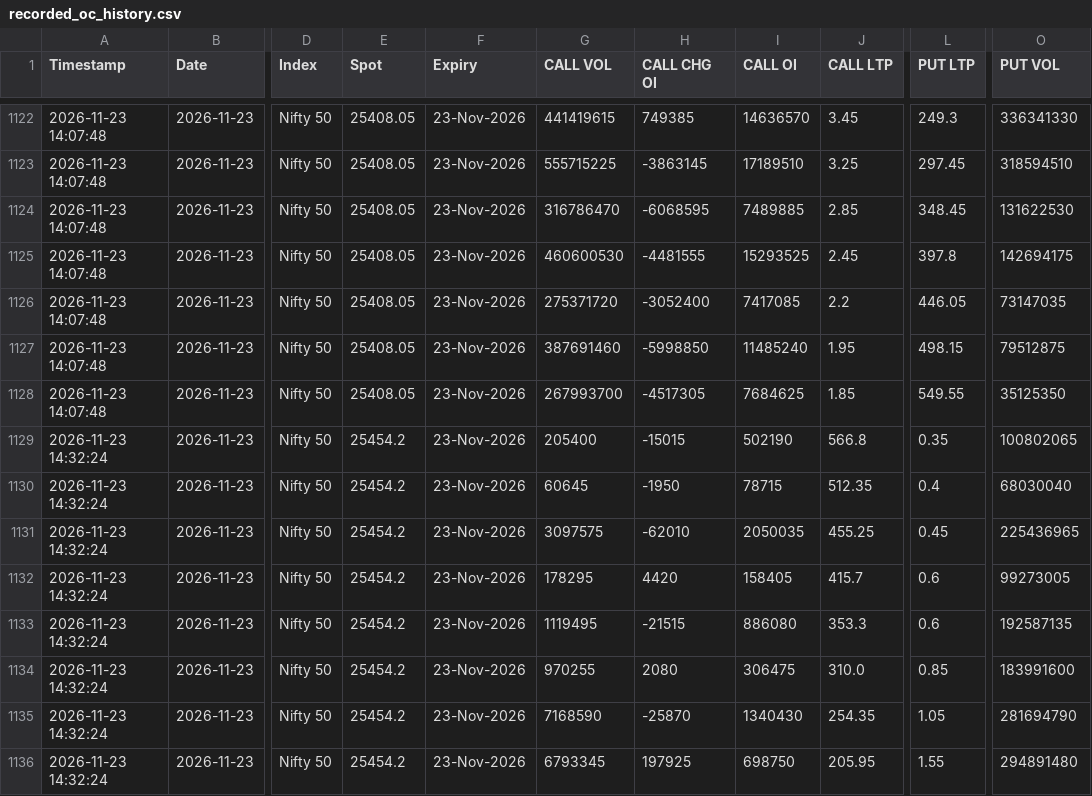
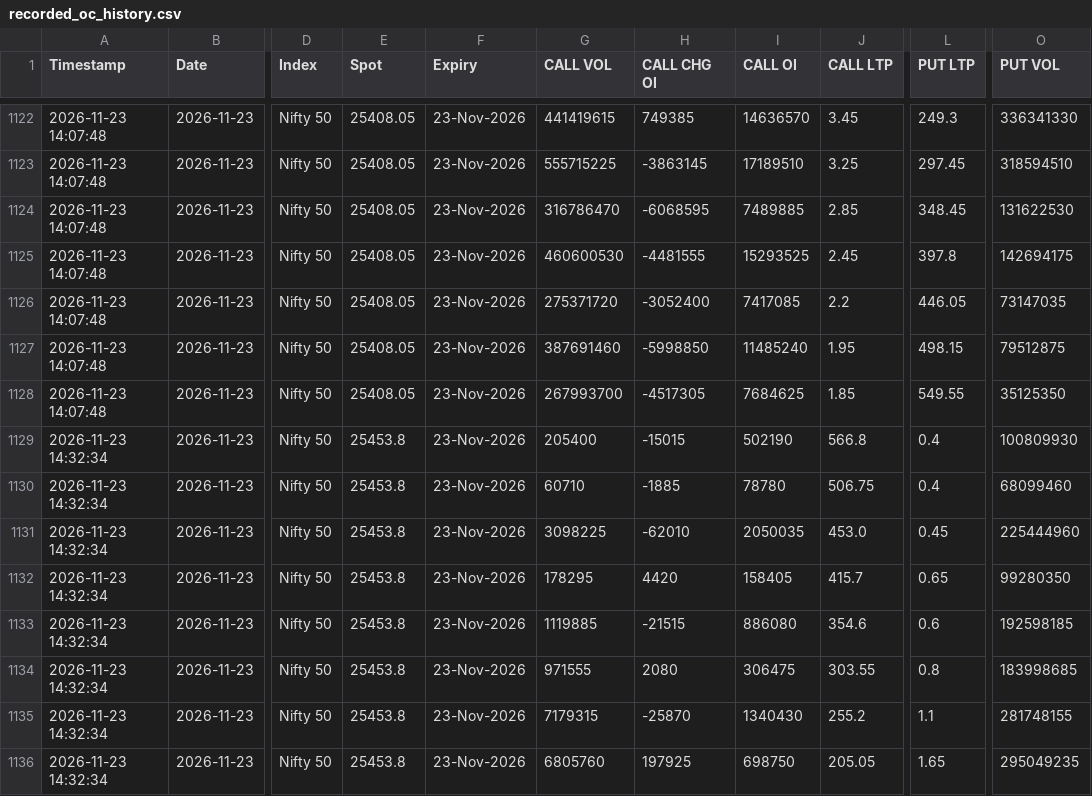
Before and after one commit to sarveshbaghel05/algo-trading-app, a CSV file: recorded_oc_history.csv, drawn as a sheet; only a part is shown, gaps mark what is left out; the diff covers the shown part only; the diff names each change by its address in the sheet, - before the commit and + after, or states it on an @@ line.

Commit message:
Auto-sync Option Chain historical data

```diff
--- a/recorded_oc_history.csv
+++ b/recorded_oc_history.csv
-A1129:A1136 (Timestamp): 2026-11-23 14:32:24
+A1129:A1136 (Timestamp): 2026-11-23 14:32:34
-E1129:E1136 (Spot): 25454.2
+E1129:E1136 (Spot): 25453.8
-L1129 (PUT LTP): 0.35
+L1129 (PUT LTP): 0.4
-O1129 (PUT VOL): 100802065
+O1129 (PUT VOL): 100809930
-G1130 (CALL VOL): 60645
+G1130 (CALL VOL): 60710
-H1130 (CALL CHG OI): -1950
+H1130 (CALL CHG OI): -1885
-I1130 (CALL OI): 78715
+I1130 (CALL OI): 78780
-J1130 (CALL LTP): 512.35
+J1130 (CALL LTP): 506.75
-O1130 (PUT VOL): 68030040
+O1130 (PUT VOL): 68099460
-G1131 (CALL VOL): 3097575
+G1131 (CALL VOL): 3098225
-J1131 (CALL LTP): 455.25
+J1131 (CALL LTP): 453.0
-O1131 (PUT VOL): 225436965
+O1131 (PUT VOL): 225444960
-L1132 (PUT LTP): 0.6
+L1132 (PUT LTP): 0.65
-O1132 (PUT VOL): 99273005
+O1132 (PUT VOL): 99280350
-G1133 (CALL VOL): 1119495
+G1133 (CALL VOL): 1119885
-J1133 (CALL LTP): 353.3
+J1133 (CALL LTP): 354.6
-O1133 (PUT VOL): 192587135
+O1133 (PUT VOL): 192598185
-G1134 (CALL VOL): 970255
+G1134 (CALL VOL): 971555
-J1134 (CALL LTP): 310.0
+J1134 (CALL LTP): 303.55
-L1134 (PUT LTP): 0.85
+L1134 (PUT LTP): 0.8
-O1134 (PUT VOL): 183991600
+O1134 (PUT VOL): 183998685
-G1135 (CALL VOL): 7168590
+G1135 (CALL VOL): 7179315
-J1135 (CALL LTP): 254.35
+J1135 (CALL LTP): 255.2
-L1135 (PUT LTP): 1.05
+L1135 (PUT LTP): 1.1
-O1135 (PUT VOL): 281694790
+O1135 (PUT VOL): 281748155
-G1136 (CALL VOL): 6793345
+G1136 (CALL VOL): 6805760
-J1136 (CALL LTP): 205.95
+J1136 (CALL LTP): 205.05
-L1136 (PUT LTP): 1.55
+L1136 (PUT LTP): 1.65
-O1136 (PUT VOL): 294891480
+O1136 (PUT VOL): 295049235
```
Also changed, not shown: 81 edited cells elsewhere in this file.
